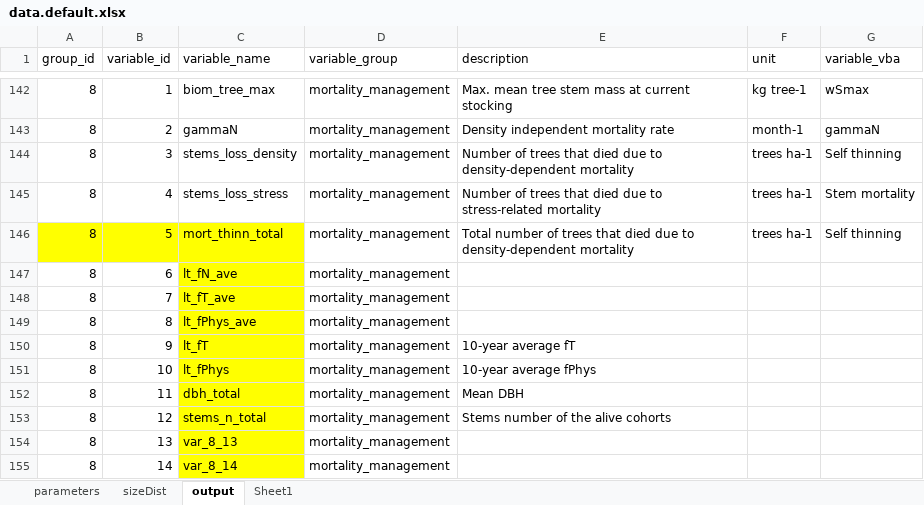
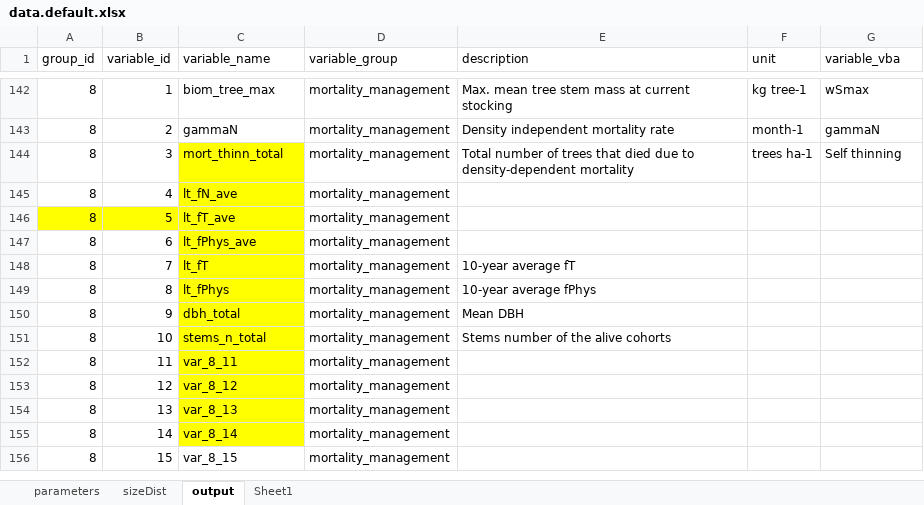
Before and after one commit to trotsiuk/r3PG, an Excel workbook: data-raw/data.default.xlsx, sheet output, drawn as a sheet; only a part is shown, gaps mark what is left out; the shorter side is filled out with more unchanged rows; values as stored, in another font and other column widths than the file's, no borders; removed rows and columns are numbered as before the commit, all else as after; the diff names each change by its address in the sheet, - before the commit and + after, or states it on an @@ line.

Commit message:
fixed duplicated outputs

```diff
--- a/data-raw/data.default.xlsx (sheet output)
+++ b/data-raw/data.default.xlsx (sheet output)
-row 144: 8 | 3 | stems_loss_density | mortality_management | Number of trees that died due to density-dependent mortality | trees ha-1 | Self thinning
-row 145: 8 | 4 | stems_loss_stress | mortality_management | Number of trees that died due to stress-related mortality | trees ha-1 | Stem mortality
-A144:B144 fill: #FFFF00
+A144:B144 fill: none
-B144 (variable_id): 5
+B144 (variable_id): 3
-B145 (variable_id): 6
+B145 (variable_id): 4
-A146:B146 fill: none
+A146:B146 fill: #FFFF00
-B146 (variable_id): 7
+B146 (variable_id): 5
-B147 (variable_id): 8
+B147 (variable_id): 6
-B148 (variable_id): 9
+B148 (variable_id): 7
-B149 (variable_id): 10
+B149 (variable_id): 8
-B150 (variable_id): 11
+B150 (variable_id): 9
-B151 (variable_id): 12
+B151 (variable_id): 10
+row 152: 8 | 11 | var_8_11 | mortality_management
+row 153: 8 | 12 | var_8_12 | mortality_management
```
Also changed, not shown: 2 other files.
